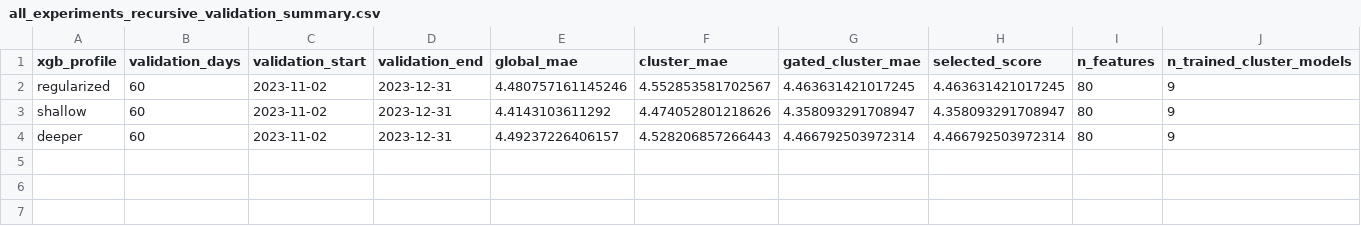
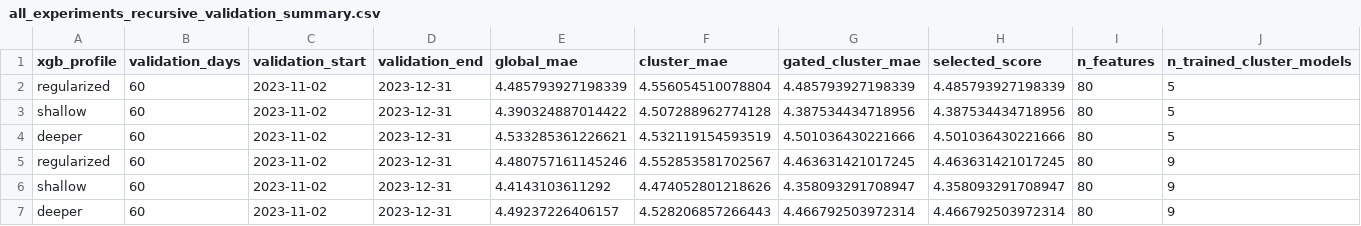
Before and after one commit to QuirkyCroissant/Clustering-And-Forecasting-TimeSeries-PlayingGround, a CSV file: outputs/metrics/all_experiments_recursive_validation_summary.csv, drawn as a sheet; only a part is shown; rows hold the shown columns only; the diff names each change by its address in the sheet, - before the commit and + after, or states it on an @@ line.

```diff
--- a/outputs/metrics/all_experiments_recursive_validation_summary.csv
+++ b/outputs/metrics/all_experiments_recursive_validation_summary.csv
+row 2: regularized | 60 | 2023-11-02 | 2023-12-31 | 4.485793927198339 | 4.556054510078804 | 4.485793927198339 | 4.485793927198339 | 80 | 5
+row 3: shallow | 60 | 2023-11-02 | 2023-12-31 | 4.390324887014422 | 4.507288962774128 | 4.387534434718956 | 4.387534434718956 | 80 | 5
+row 4: deeper | 60 | 2023-11-02 | 2023-12-31 | 4.533285361226621 | 4.532119154593519 | 4.501036430221666 | 4.501036430221666 | 80 | 5
```
Also changed, not shown: outputs/metrics/all_experiments_overall_summary.csv, 10 other files.
